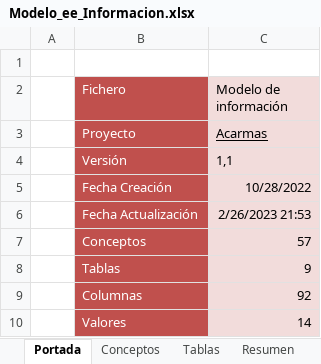
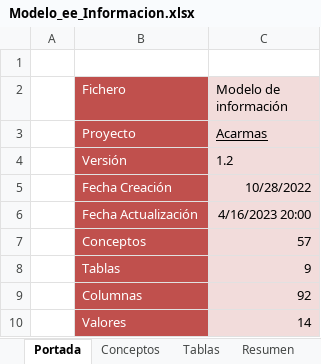
Before and after one commit to pahoni/ACARMAS_DEF, an Excel workbook: Docu/Modelo_ee_Informacion.xlsx, sheet Portada, drawn as a sheet; values as stored, in another font and other column widths than the file's, no borders; the diff names each change by its address in the sheet, - before the commit and + after, or states it on an @@ line.

```diff
--- a/Docu/Modelo_ee_Informacion.xlsx (sheet Portada)
+++ b/Docu/Modelo_ee_Informacion.xlsx (sheet Portada)
-C4 (Modelo de información): 1,1
+C4 (Modelo de información): 1.2
-C6 (Modelo de información): 2/26/2023 21:53
+C6 (Modelo de información): 4/16/2023 20:00
```
Also changed, not shown: sheet Columnas, sheet Resumen, sheet Tablas, hidden cells, 1 other file.
